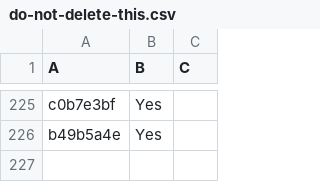
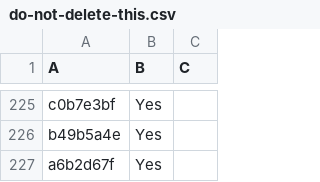
Before and after one commit to LightspeedBalls/data, a CSV file: do-not-delete-this.csv, drawn as a sheet; only a part is shown, gaps mark what is left out; the diff names each change by its address in the sheet, - before the commit and + after, or states it on an @@ line.

Commit message:
Update

```diff
--- a/do-not-delete-this.csv
+++ b/do-not-delete-this.csv
+row 227: a6b2d67f | Yes
```
